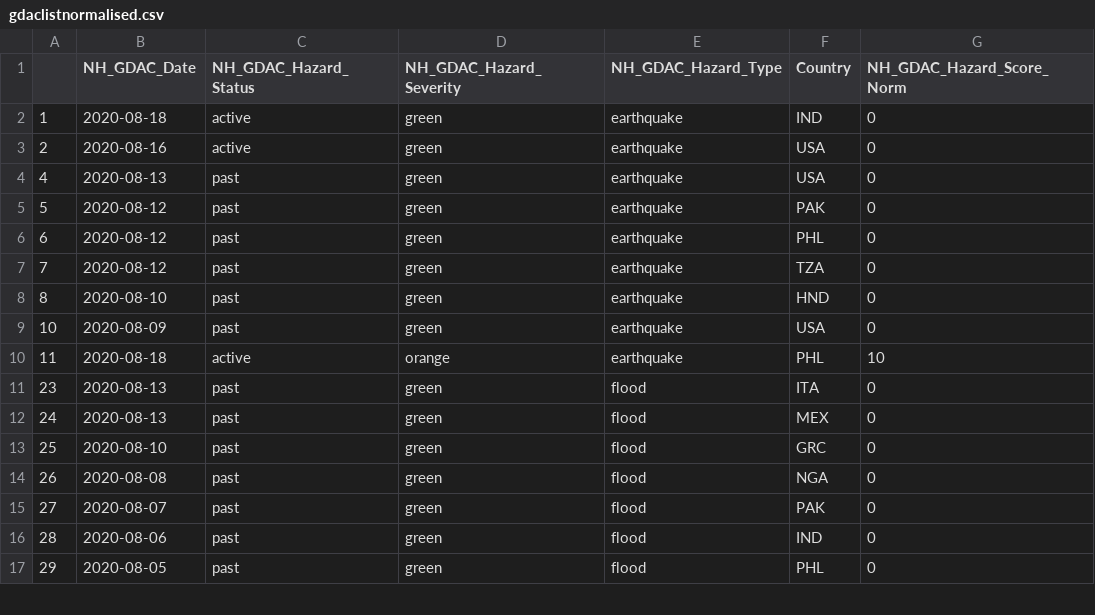
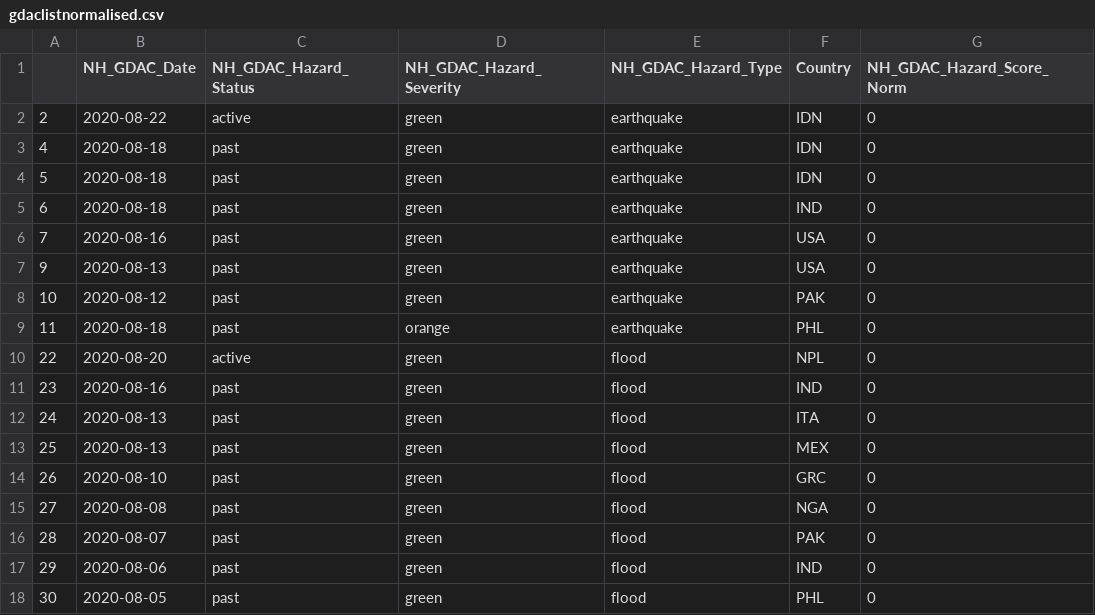
Before and after one commit to ljonestz/compoundriskdata, a CSV file: Indicator_dataset/gdaclistnormalised.csv, drawn as a sheet; only a part is shown; the diff covers the shown part only.

```diff
--- a/Indicator_dataset/gdaclistnormalised.csv
+++ b/Indicator_dataset/gdaclistnormalised.csv
@@ -1,17 +1,18 @@
 "","NH_GDAC_Date","NH_GDAC_Hazard_Status","NH_GDAC_Hazard_Severity","NH_GDAC_Hazard_Type","Country","NH_GDAC_Hazard_Score_Norm"
-"1","2020-08-18","active","green","earthquake","IND",0
-"2","2020-08-16","active","green","earthquake","USA",0
-"4","2020-08-13","past","green","earthquake","USA",0
-"5","2020-08-12","past","green","earthquake","PAK",0
-"6","2020-08-12","past","green","earthquake","PHL",0
-"7","2020-08-12","past","green","earthquake","TZA",0
-"8","2020-08-10","past","green","earthquake","HND",0
-"10","2020-08-09","past","green","earthquake","USA",0
-"11","2020-08-18","active","orange","earthquake","PHL",10
-"23","2020-08-13","past","green","flood","ITA",0
-"24","2020-08-13","past","green","flood","MEX",0
-"25","2020-08-10","past","green","flood","GRC",0
-"26","2020-08-08","past","green","flood","NGA",0
-"27","2020-08-07","past","green","flood","PAK",0
-"28","2020-08-06","past","green","flood","IND",0
-"29","2020-08-05","past","green","flood","PHL",0
+"2","2020-08-22","active","green","earthquake","IDN",0
+"4","2020-08-18","past","green","earthquake","IDN",0
+"5","2020-08-18","past","green","earthquake","IDN",0
+"6","2020-08-18","past","green","earthquake","IND",0
+"7","2020-08-16","past","green","earthquake","USA",0
+"9","2020-08-13","past","green","earthquake","USA",0
+"10","2020-08-12","past","green","earthquake","PAK",0
+"11","2020-08-18","past","orange","earthquake","PHL",0
+"22","2020-08-20","active","green","flood","NPL",0
+"23","2020-08-16","past","green","flood","IND",0
+"24","2020-08-13","past","green","flood","ITA",0
+"25","2020-08-13","past","green","flood","MEX",0
+"26","2020-08-10","past","green","flood","GRC",0
+"27","2020-08-08","past","green","flood","NGA",0
+"28","2020-08-07","past","green","flood","PAK",0
+"29","2020-08-06","past","green","flood","IND",0
+"30","2020-08-05","past","green","flood","PHL",0
```
Also changed, not shown: 1 added row, 2 removed rows and 43 edited cells elsewhere in this file, Risk_sheets/Naturalhazards.csv, Risk_sheets/foodsecuritysheet.csv, 9 other files.
